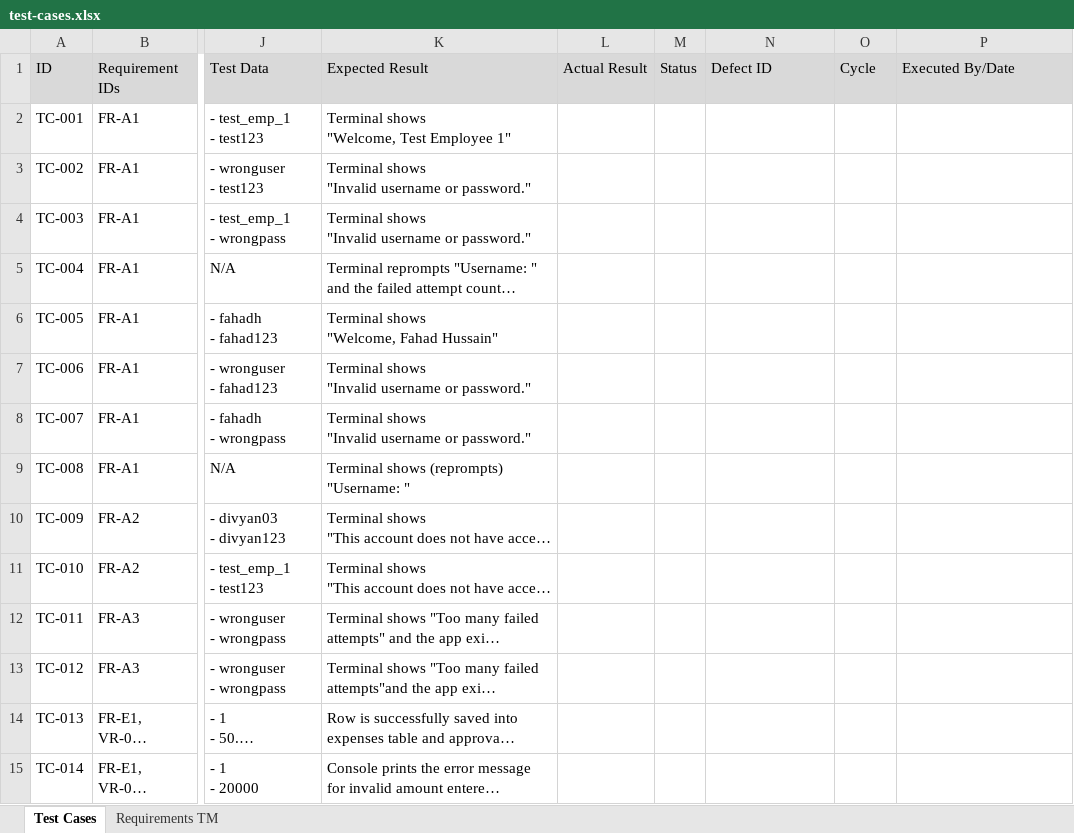
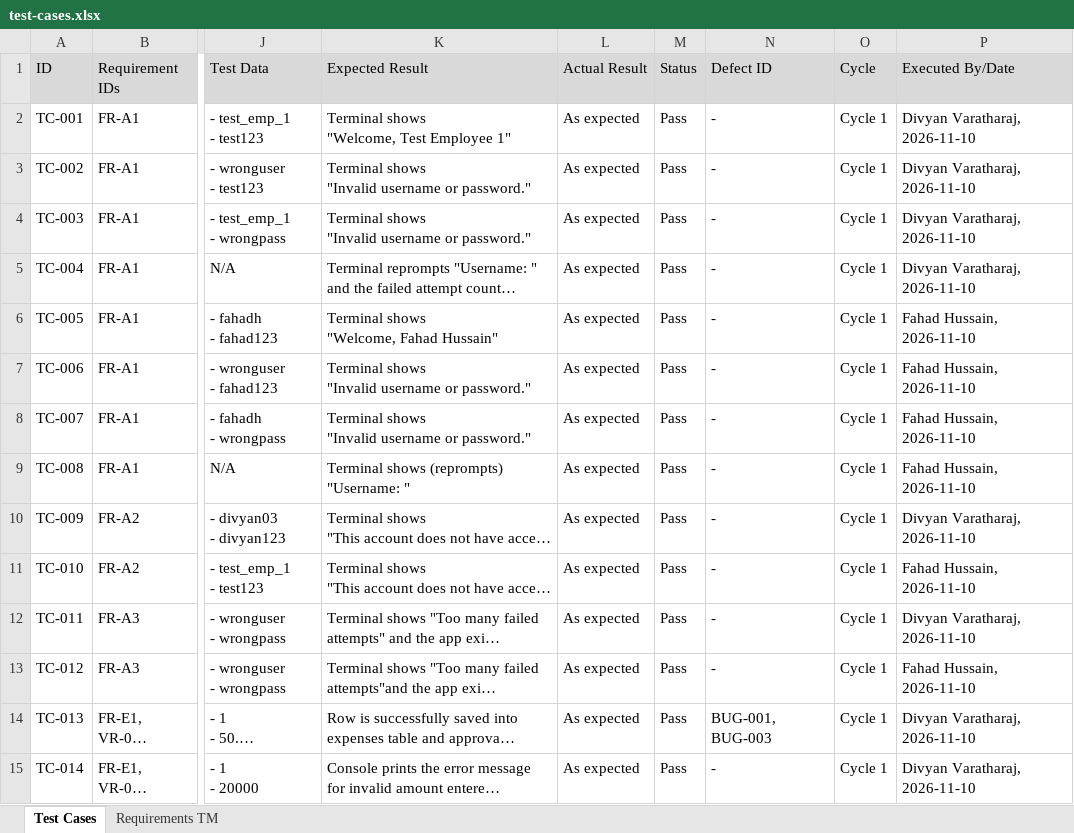
Before and after one commit to FahadH31/revature-expense-manager, an Excel workbook: docs/test-cases.xlsx, sheet Test Cases, drawn as a sheet; only a part is shown, gaps mark what is left out; long unchanged cells end in …; values as stored, in another font and other column widths than the file's, no borders; charts and pictures not drawn; the diff covers the shown part only; the diff names each change by its address in the sheet, - before the commit and + after, or states it on an @@ line.

Commit message:
Updated documents
- Added exploratory notes section from Team 1
- Updated RTM, and both test-cases documents

```diff
--- a/docs/test-cases.xlsx (sheet Test Cases)
+++ b/docs/test-cases.xlsx (sheet Test Cases)
-L2:L15 (Actual Result): (empty)
+L2:L15 (Actual Result): As expected
-M2:M15 (Status): (empty)
+M2:M15 (Status): Pass
-N2:N13 (Defect ID): (empty)
+N2:N13 (Defect ID): -
-O2:O15 (Cycle): (empty)
+O2:O15 (Cycle): Cycle 1
-P2:P5 (Executed By/Date): (empty)
+P2:P5 (Executed By/Date): Divyan Varatharaj, 2026-11-10
-P6:P9 (Executed By/Date): (empty)
+P6:P9 (Executed By/Date): Fahad Hussain, 2026-11-10
-P10 (Executed By/Date): (empty)
+P10 (Executed By/Date): Divyan Varatharaj, 2026-11-10
-P11 (Executed By/Date): (empty)
+P11 (Executed By/Date): Fahad Hussain, 2026-11-10
-P12 (Executed By/Date): (empty)
+P12 (Executed By/Date): Divyan Varatharaj, 2026-11-10
-P13 (Executed By/Date): (empty)
+P13 (Executed By/Date): Fahad Hussain, 2026-11-10
-N14 (Defect ID): (empty)
+N14 (Defect ID): BUG-001, BUG-003
-P14:P15 (Executed By/Date): (empty)
+P14:P15 (Executed By/Date): Divyan Varatharaj, 2026-11-10
-N15 (Defect ID): (empty)
+N15 (Defect ID): -
```
Also changed, not shown: 225 edited cells elsewhere in this sheet, sheet Requirements TM, charts or pictures, 3 other files.
